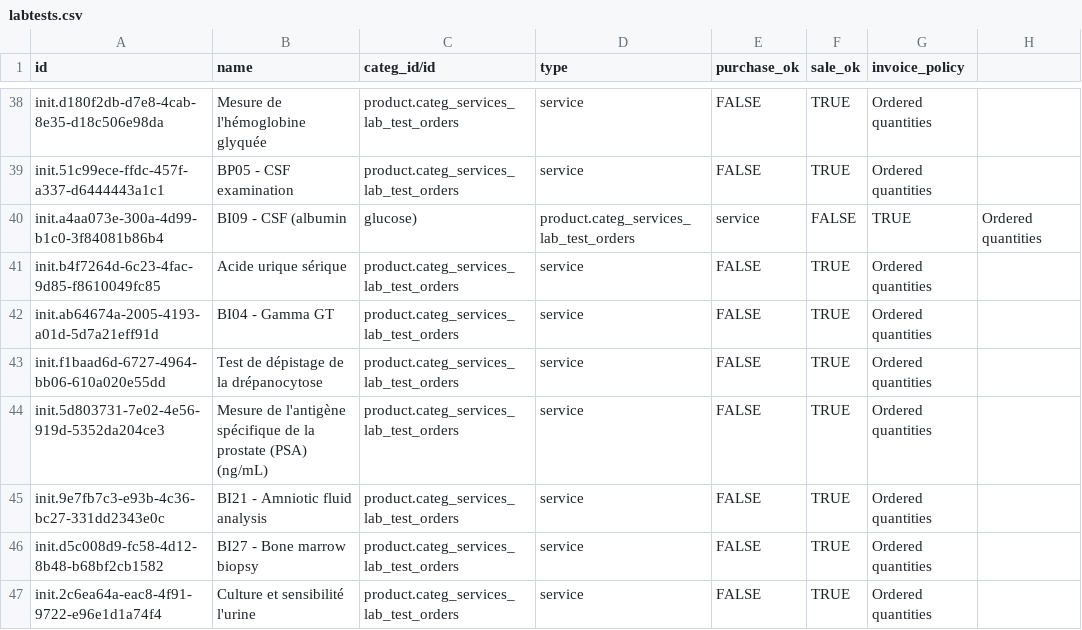
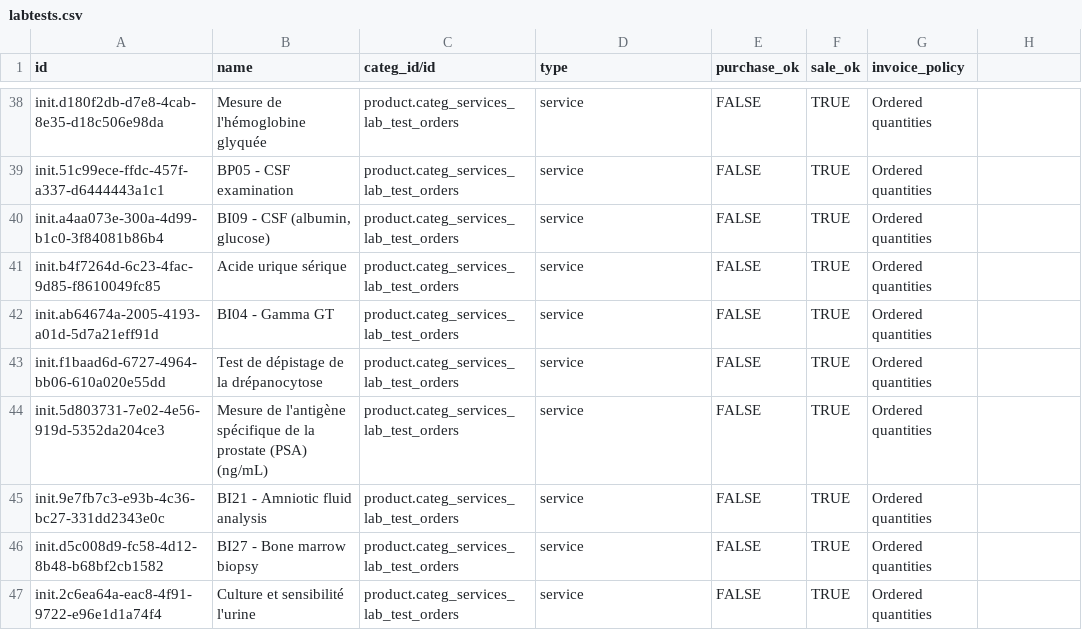
Before and after one commit to isaac-maya/UVL-EMR, a CSV file: sites/mugamba/configs/odoo/initializer_config/product_variant/labtests.csv, drawn as a sheet; only a part is shown, gaps mark what is left out; the diff names each change by its address in the sheet, - before the commit and + after, or states it on an @@ line.

```diff
--- a/sites/mugamba/configs/odoo/initializer_config/product_variant/labtests.csv
+++ b/sites/mugamba/configs/odoo/initializer_config/product_variant/labtests.csv
-B40 (name): BI09 - CSF (albumin
+B40 (name): BI09 - CSF (albumin, glucose)
-C40 (categ_id/id): glucose)
+C40 (categ_id/id): product.categ_services_lab_test_orders
-D40 (type): product.categ_services_lab_test_orders
+D40 (type): service
-E40 (purchase_ok): service
+E40 (purchase_ok): FALSE
-F40 (sale_ok): FALSE
+F40 (sale_ok): TRUE
-G40 (invoice_policy): TRUE
+G40 (invoice_policy): Ordered quantities
-H40: Ordered quantities
+H40: (empty)
```
Also changed, not shown: sites/mugamba/configs/odoo/initializer_config/company/res.company.csv, sites/mugamba/configs/odoo/initializer_config/product_variant/procedures.csv.
